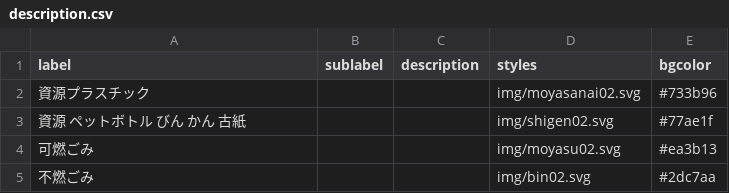
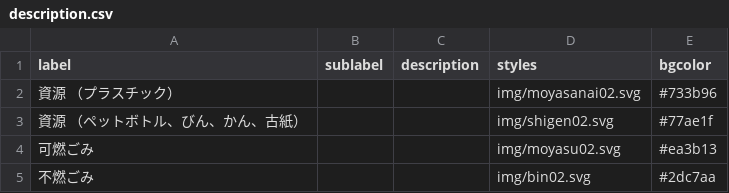
Before and after one commit to codeforkanazawa-org/5374, a CSV file: data/description.csv, drawn as a sheet.

Commit message:
Update description.csv

```diff
--- a/data/description.csv
+++ b/data/description.csv
@@ -1,4 +1,4 @@
 label,sublabel,description,styles,bgcolor
-資源プラスチック,,,img/moyasanai02.svg,#733b96
-資源　ペットボトル　びん　かん　古紙,,,img/shigen02.svg,#77ae1f
+資源 （プラスチック）,,,img/moyasanai02.svg,#733b96
+資源 （ペットボトル、びん、かん、古紙）,,,img/shigen02.svg,#77ae1f
 可燃ごみ,,,img/moyasu02.svg,#ea3b13
```
